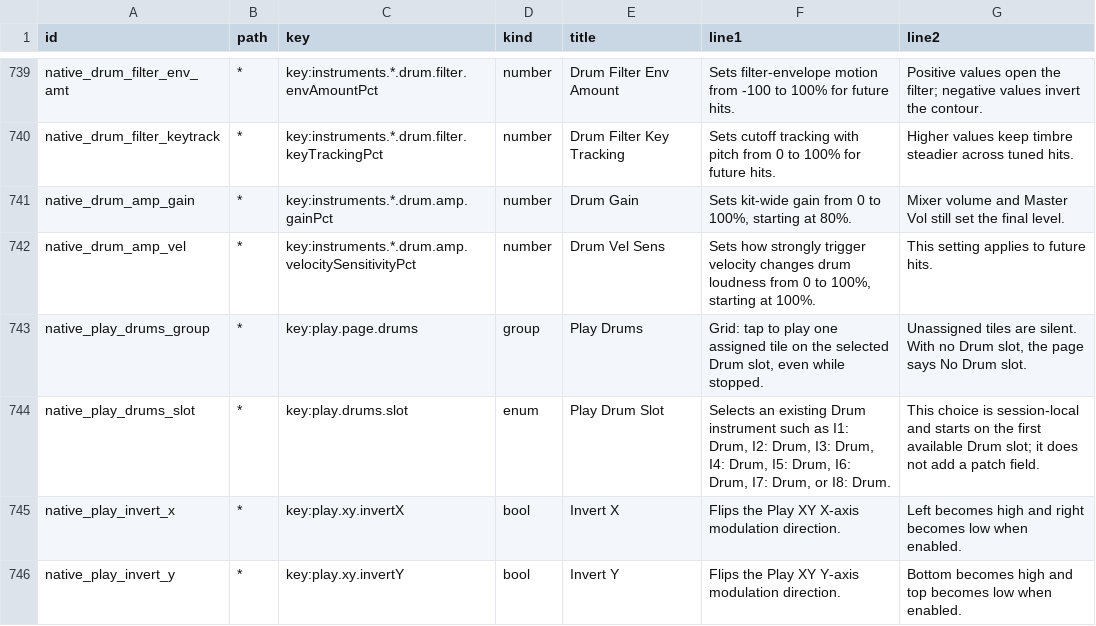
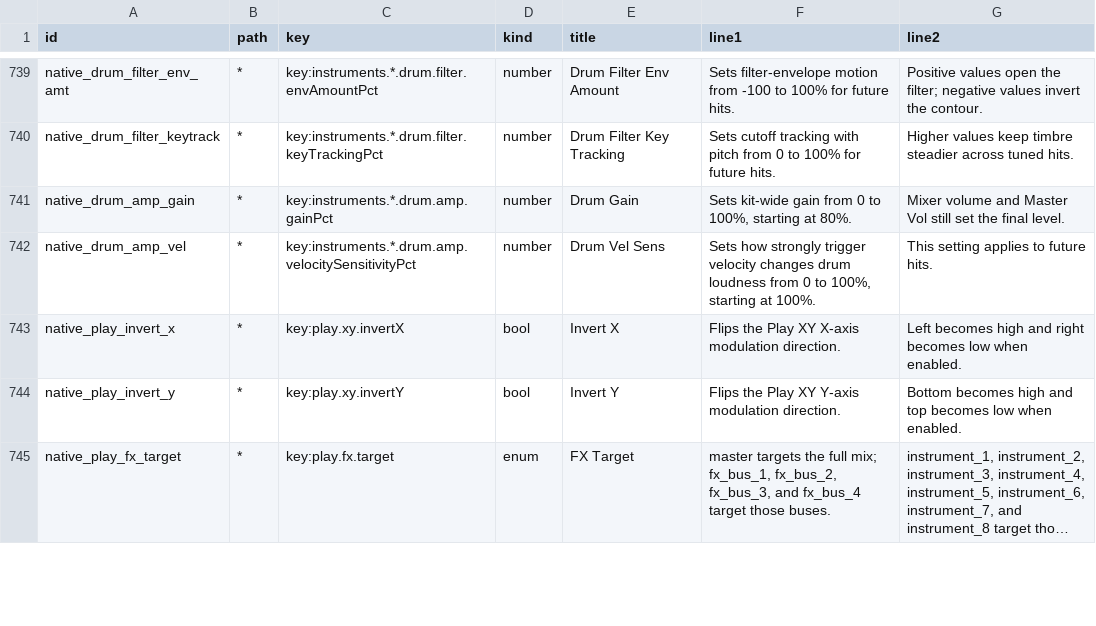
Before and after one commit to nexxyz/octessera, a TSV file: resources/menu-help-texts.tsv, drawn as a sheet; only a part is shown, gaps mark what is left out; the shorter side is filled out with more unchanged rows; long unchanged cells end in …; the diff names each change by its address in the sheet, - before the commit and + after, or states it on an @@ line.

Commit message:
Remove the Play > Drums page
Finger drumming is a layer with the keys behavior mapped to a Drum
instrument, so the direct-hit page, its Slot selector, its LED overlay
and its Fn page row go. The Drum instrument, its voices, tile
assignment and kits stay as they are.

```diff
--- a/resources/menu-help-texts.tsv
+++ b/resources/menu-help-texts.tsv
-row 743: native_play_drums_group | * | key:play.page.drums | group | Play Drums | Grid: tap to play one assigned tile on the selected Drum slot, even while stopped. | Unassigned tiles are silent. With no Drum slot, the page says No Drum slot.
-row 744: native_play_drums_slot | * | key:play.drums.slot | enum | Play Drum Slot | Selects an existing Drum instrument such as I1: Drum, I2: Drum, I3: Drum, I4: Drum, I5: Drum, I6: Drum, I7: Drum, or I8: Drum. | This choice is session-local and starts on the first available Drum slot; it does not add a patch field.
```
Also changed, not shown: 30 other files.
